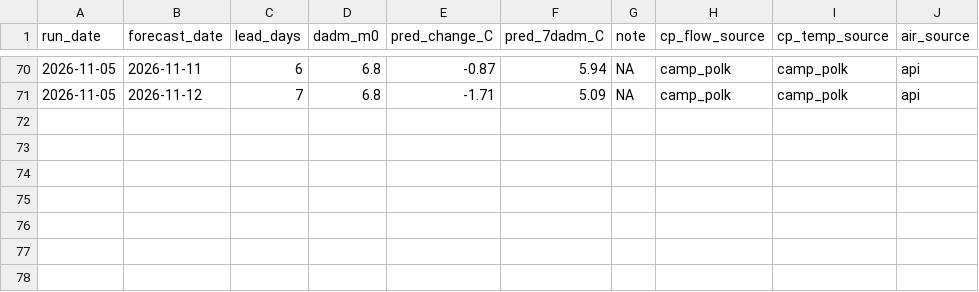
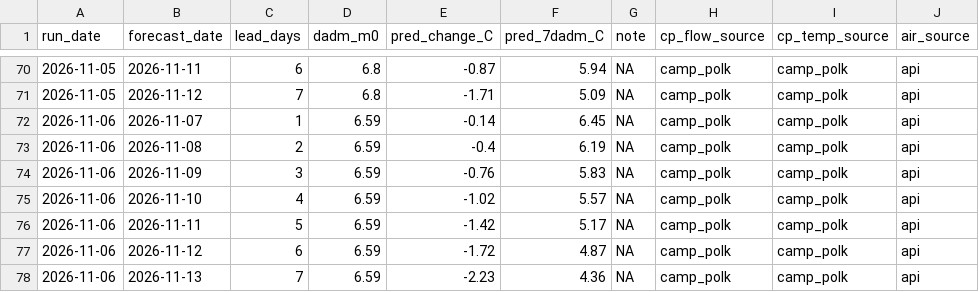
Before and after one commit to FlowWest/whychusData, a CSV file: output/model_outputs.csv, drawn as a sheet; only a part is shown, gaps mark what is left out; the diff names each change by its address in the sheet, - before the commit and + after, or states it on an @@ line.

```diff
--- a/output/model_outputs.csv
+++ b/output/model_outputs.csv
+row 72: 2026-11-06 | 2026-11-07 | 1 | 6.59 | -0.14 | 6.45 | NA | camp_polk | camp_polk | api
+row 73: 2026-11-06 | 2026-11-08 | 2 | 6.59 | -0.4 | 6.19 | NA | camp_polk | camp_polk | api
+row 74: 2026-11-06 | 2026-11-09 | 3 | 6.59 | -0.76 | 5.83 | NA | camp_polk | camp_polk | api
+row 75: 2026-11-06 | 2026-11-10 | 4 | 6.59 | -1.02 | 5.57 | NA | camp_polk | camp_polk | api
+row 76: 2026-11-06 | 2026-11-11 | 5 | 6.59 | -1.42 | 5.17 | NA | camp_polk | camp_polk | api
+row 77: 2026-11-06 | 2026-11-12 | 6 | 6.59 | -1.72 | 4.87 | NA | camp_polk | camp_polk | api
+row 78: 2026-11-06 | 2026-11-13 | 7 | 6.59 | -2.23 | 4.36 | NA | camp_polk | camp_polk | api
```
Also changed, not shown: input/camp_polk.csv, input/hydro_vu.csv, 2 other files.
